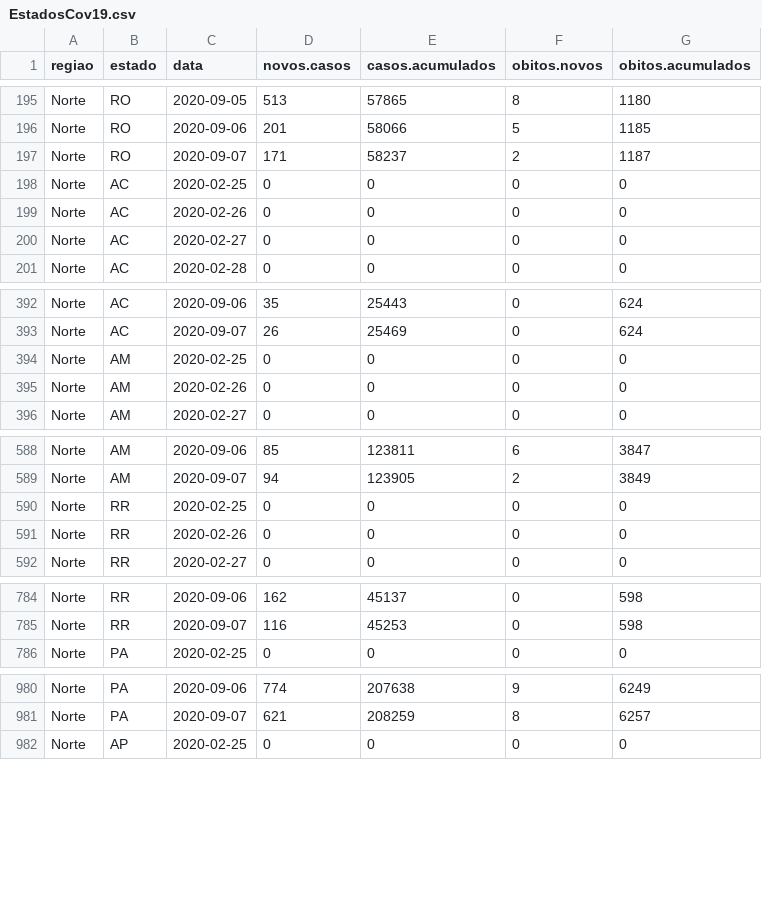
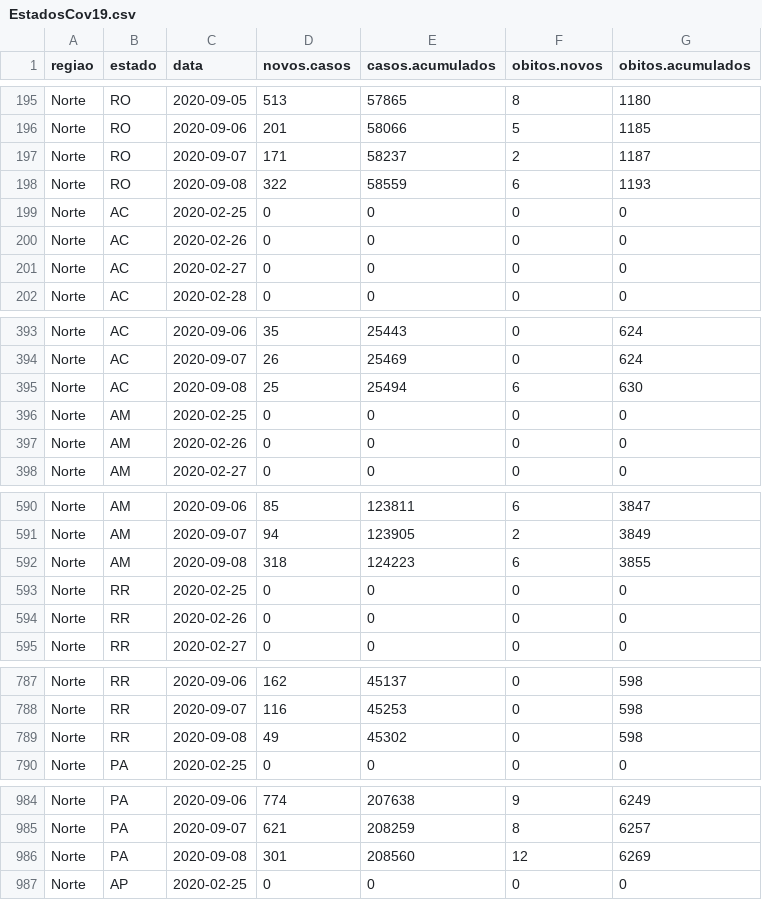
Before and after one commit to covid19br/reports, a CSV file: dados/EstadosCov19.csv, drawn as a sheet; only a part is shown, gaps mark what is left out; the diff covers the shown part only.

Commit message:
atualizado com dados de hoje baixados do painel do MS, dados brutos agora estão compactados

```diff
--- a/dados/EstadosCov19.csv
+++ b/dados/EstadosCov19.csv
@@ -197,2 +197,3 @@
 "Norte","RO",2020-09-07,171,58237,2,1187
+"Norte","RO",2020-09-08,322,58559,6,1193
 "Norte","AC",2020-02-25,0,0,0,0
@@ -393,2 +394,3 @@
 "Norte","AC",2020-09-07,26,25469,0,624
+"Norte","AC",2020-09-08,25,25494,6,630
 "Norte","AM",2020-02-25,0,0,0,0
@@ -589,2 +591,3 @@
 "Norte","AM",2020-09-07,94,123905,2,3849
+"Norte","AM",2020-09-08,318,124223,6,3855
 "Norte","RR",2020-02-25,0,0,0,0
@@ -785,2 +788,3 @@
 "Norte","RR",2020-09-07,116,45253,0,598
+"Norte","RR",2020-09-08,49,45302,0,598
 "Norte","PA",2020-02-25,0,0,0,0
@@ -981,2 +985,3 @@
 "Norte","PA",2020-09-07,621,208259,8,6257
+"Norte","PA",2020-09-08,301,208560,12,6269
 "Norte","AP",2020-02-25,0,0,0,0
```
Also changed, not shown: 22 added rows elsewhere in this file, dados/BrasilCov19.csv, 1 other file.
